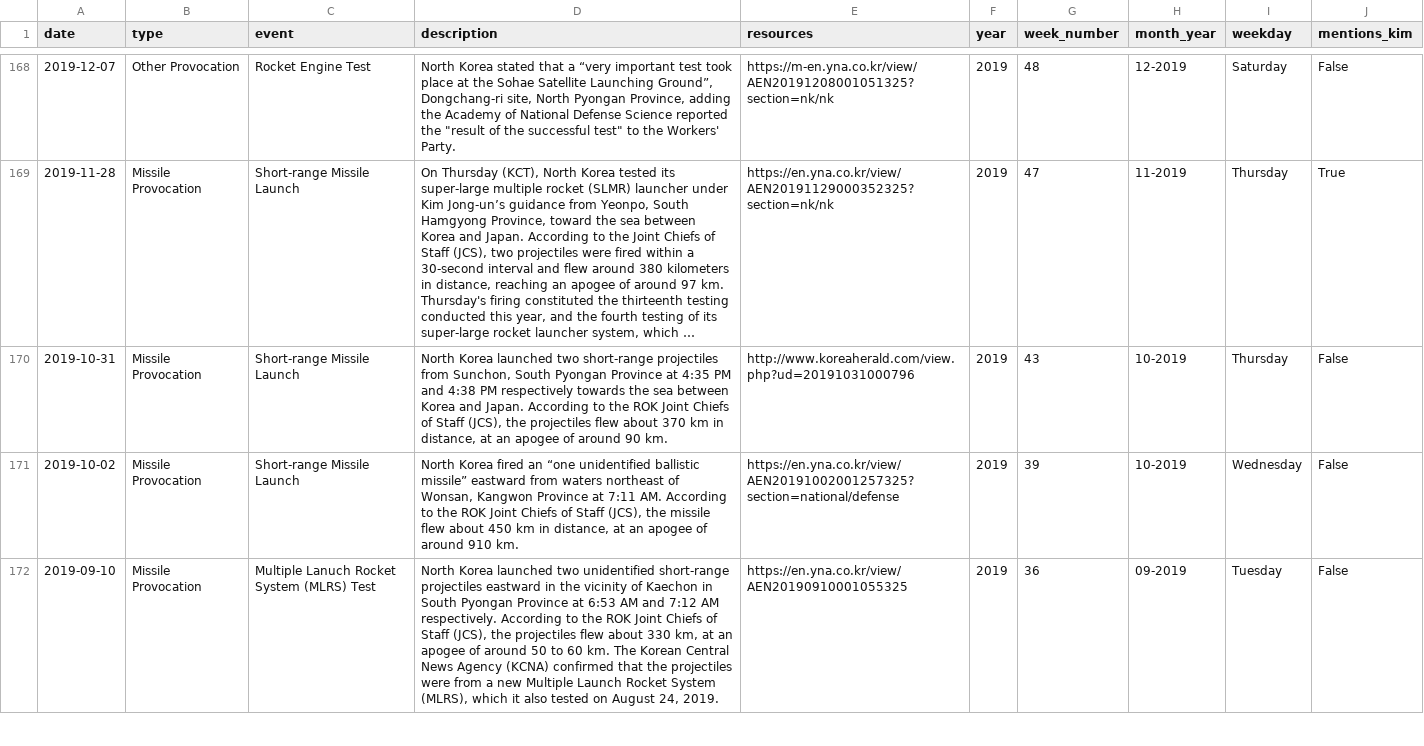
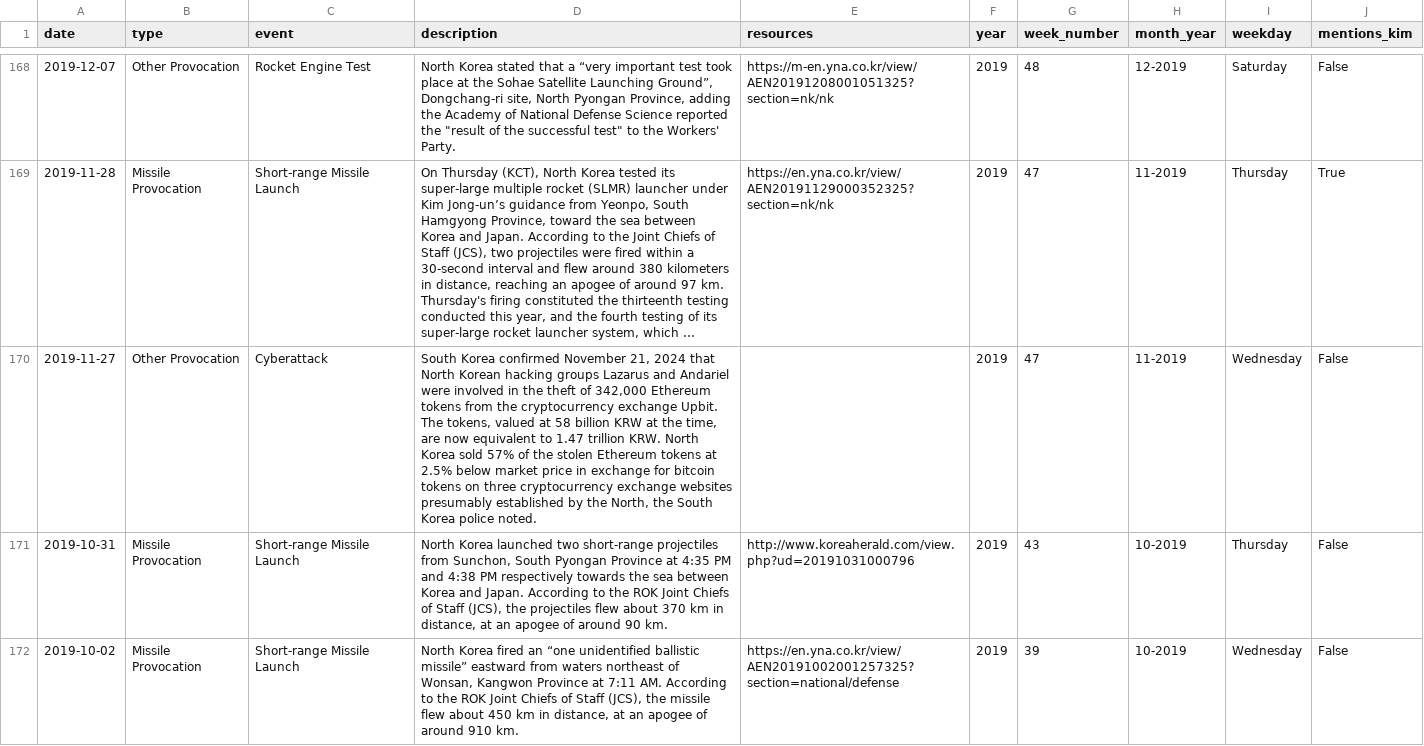
Before and after one commit to stiles/north-korea-provocations, a CSV file: data/processed/north_korea_provocations_1958_present.csv, drawn as a sheet; only a part is shown, gaps mark what is left out; the shorter side is filled out with more unchanged rows; long unchanged cells end in …; the diff names each change by its address in the sheet, - before the commit and + after, or states it on an @@ line.

Commit message:
bot fetched/updated data

```diff
--- a/data/processed/north_korea_provocations_1958_present.csv
+++ b/data/processed/north_korea_provocations_1958_present.csv
+row 170: 2019-11-27 | Other Provocation | Cyberattack | South Korea confirmed November 21, 2024 that North Korean hacking groups Lazarus and Andariel were involved in the theft of 342,000 Ethereum tokens from the cryptocurrency exchange Upbit. The tokens, valued at 58 billion KRW at the time, are now equivalent to 1.47 trillion KRW. North Korea sold 57% of the stolen Ethereum tokens at 2.5% below market price in exchange for bitcoin tokens on three cryptocurrency exchange websites presumably established by the North, the South Korea police noted. |  | 2019 | 47 | 11-2019 | Wednesday | False
```
Also changed, not shown: data/raw/north_korea_provocations_1958_present.csv, 2 other files.
